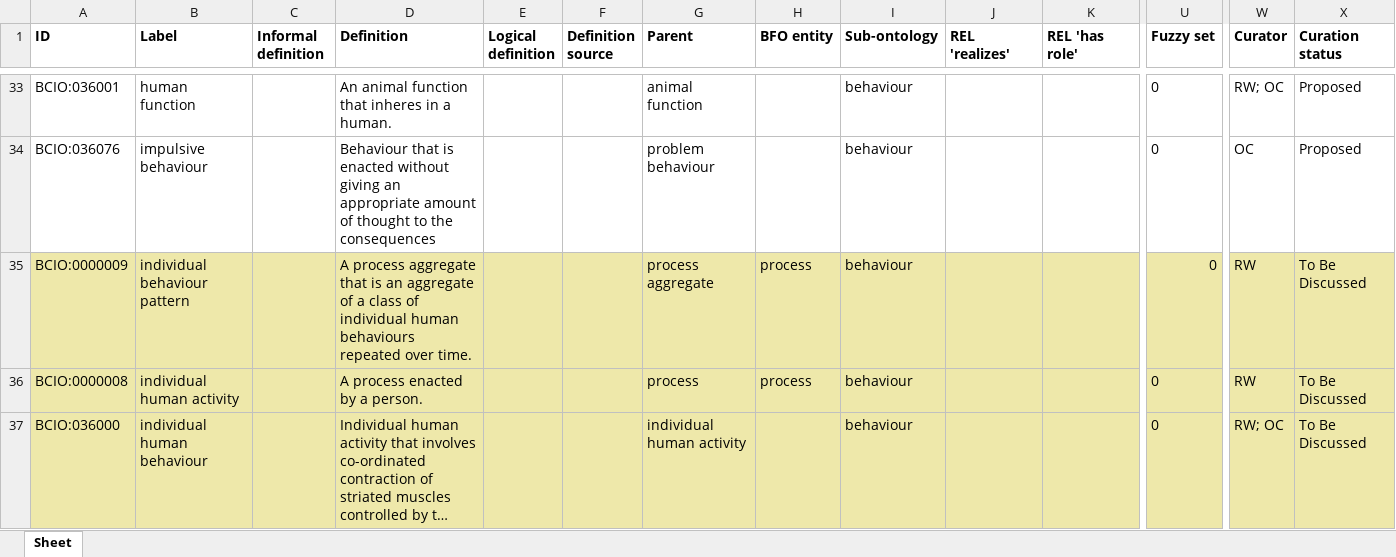
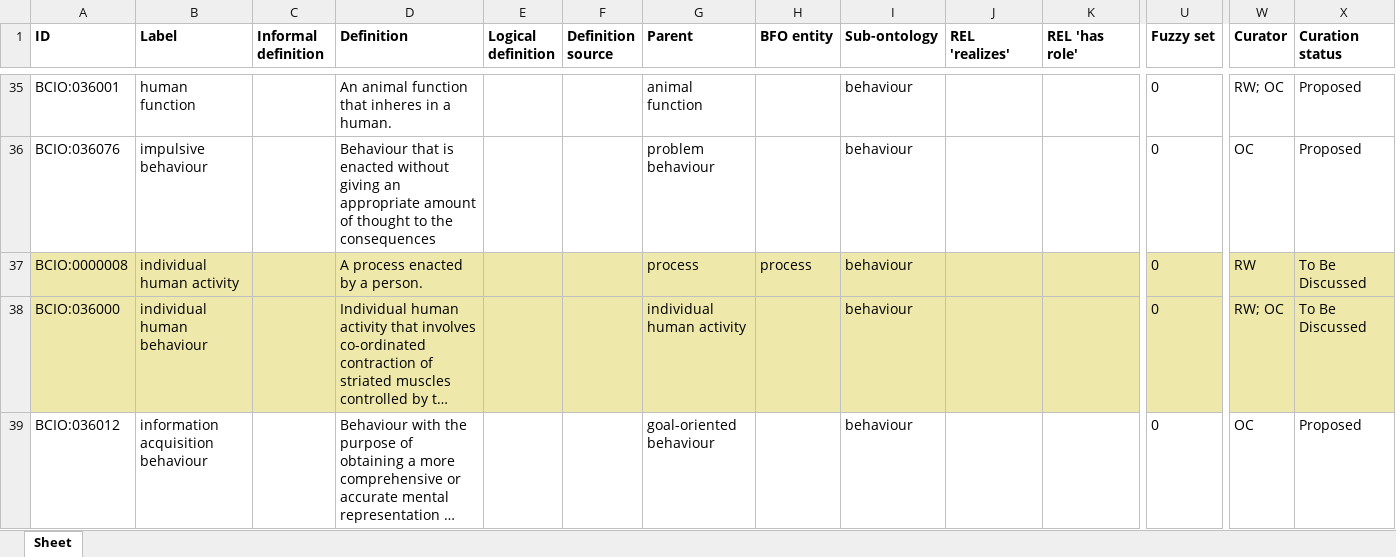
Before and after one commit to HumanBehaviourChangeProject/ontologies, an Excel workbook: Behaviour/BCIO_behaviour.xlsx, sheet Sheet, drawn as a sheet; only a part is shown, gaps mark what is left out; the shorter side is filled out with more unchanged rows; long unchanged cells end in …; values as stored, in another font and other column widths than the file's, no borders; removed rows and columns are numbered as before the commit, all else as after; rows hold the shown columns only; the diff covers the shown part only; the diff names each change by its address in the sheet, - before the commit and + after, or states it on an @@ line.

Commit message:
Updating BCIO_behaviour.xlsx

```diff
--- a/Behaviour/BCIO_behaviour.xlsx (sheet Sheet)
+++ b/Behaviour/BCIO_behaviour.xlsx (sheet Sheet)
-row 35: BCIO:0000009 | individual behaviour pattern |  | A process aggregate that is an aggregate of a class of individual human behaviours repeated over time. |  |  | process aggregate | process | behaviour |  |  | 0 | RW | To Be Discussed
```
Also changed, not shown: 3 added rows and 1 removed row elsewhere in this sheet.
